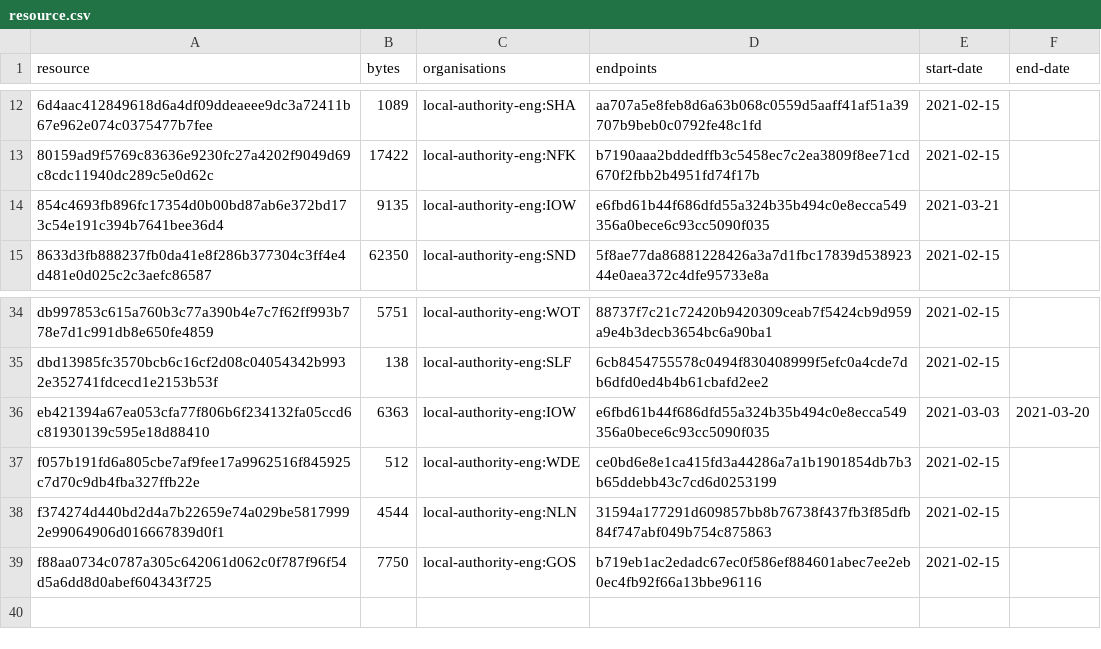
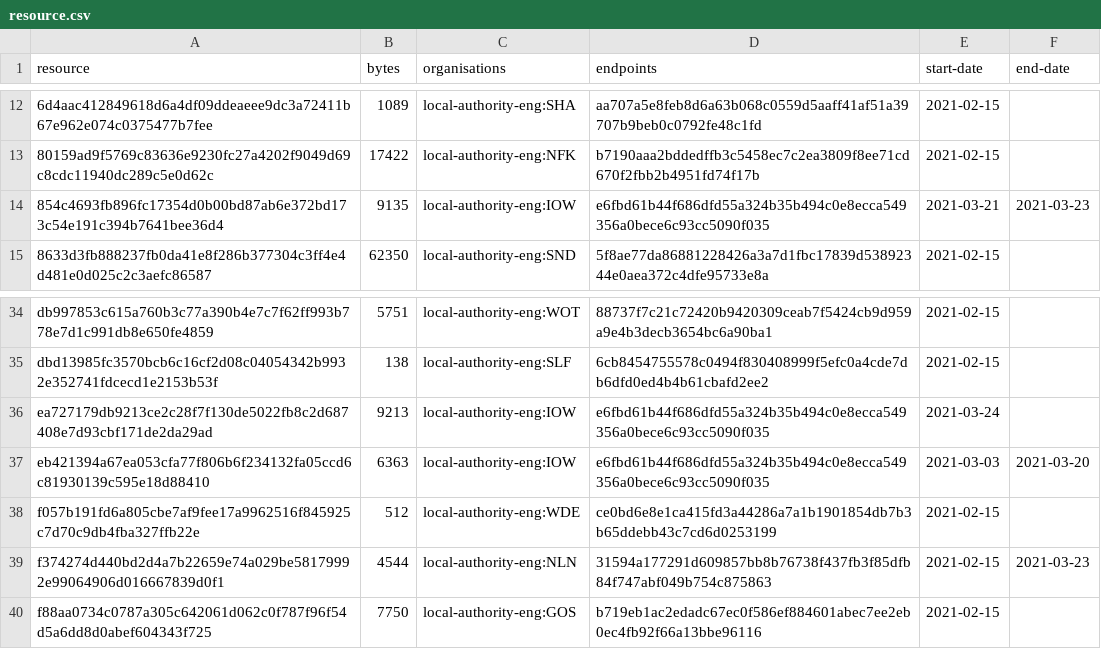
Before and after one commit to digital-land-attic/developer-agreement-transaction-collection, a CSV file: collection/resource.csv, drawn as a sheet; only a part is shown, gaps mark what is left out.

Commit message:
Collection 2021-03-24

```diff
--- a/collection/resource.csv
+++ b/collection/resource.csv
@@ -13,3 +13,3 @@ resource,bytes,organisations,endpoints,start-date,end-date
 80159ad9f5769c83636e9230fc27a4202f9049d69c8cdc11940dc289c5e0d62c,17422,local-authority-eng:NFK,b7190aaa2bddedffb3c5458ec7c2ea3809f8ee71cd670f2fbb2b4951fd74f17b,2021-02-15,
-854c4693fb896fc17354d0b00bd87ab6e372bd173c54e191c394b7641bee36d4,9135,local-authority-eng:IOW,e6fbd61b44f686dfd55a324b35b494c0e8ecca549356a0bece6c93cc5090f035,2021-03-21,
+854c4693fb896fc17354d0b00bd87ab6e372bd173c54e191c394b7641bee36d4,9135,local-authority-eng:IOW,e6fbd61b44f686dfd55a324b35b494c0e8ecca549356a0bece6c93cc5090f035,2021-03-21,2021-03-23
 8633d3fb888237fb0da41e8f286b377304c3ff4e4d481e0d025c2c3aefc86587,62350,local-authority-eng:SND,5f8ae77da86881228426a3a7d1fbc17839d53892344e0aea372c4dfe95733e8a,2021-02-15,
@@ -35,5 +35,6 @@ db997853c615a760b3c77a390b4e7c7f62ff993b778e7d1c991db8e650fe4859,5751,local-auth
 dbd13985fc3570bcb6c16cf2d08c04054342b9932e352741fdcecd1e2153b53f,138,local-authority-eng:SLF,6cb8454755578c0494f830408999f5efc0a4cde7db6dfd0ed4b4b61cbafd2ee2,2021-02-15,
+ea727179db9213ce2c28f7f130de5022fb8c2d687408e7d93cbf171de2da29ad,9213,local-authority-eng:IOW,e6fbd61b44f686dfd55a324b35b494c0e8ecca549356a0bece6c93cc5090f035,2021-03-24,
 eb421394a67ea053cfa77f806b6f234132fa05ccd6c81930139c595e18d88410,6363,local-authority-eng:IOW,e6fbd61b44f686dfd55a324b35b494c0e8ecca549356a0bece6c93cc5090f035,2021-03-03,2021-03-20
 f057b191fd6a805cbe7af9fee17a9962516f845925c7d70c9db4fba327ffb22e,512,local-authority-eng:WDE,ce0bd6e8e1ca415fd3a44286a7a1b1901854db7b3b65ddebb43c7cd6d0253199,2021-02-15,
-f374274d440bd2d4a7b22659e74a029be58179992e99064906d016667839d0f1,4544,local-authority-eng:NLN,31594a177291d609857bb8b76738f437fb3f85dfb84f747abf049b754c875863,2021-02-15,
+f374274d440bd2d4a7b22659e74a029be58179992e99064906d016667839d0f1,4544,local-authority-eng:NLN,31594a177291d609857bb8b76738f437fb3f85dfb84f747abf049b754c875863,2021-02-15,2021-03-23
 f88aa0734c0787a305c642061d062c0f787f96f54d5a6dd8d0abef604343f725,7750,local-authority-eng:GOS,b719eb1ac2edadc67ec0f586ef884601abec7ee2eb0ec4fb92f66a13bbe96116,2021-02-15,
```
Also changed, not shown: 2 other files.
